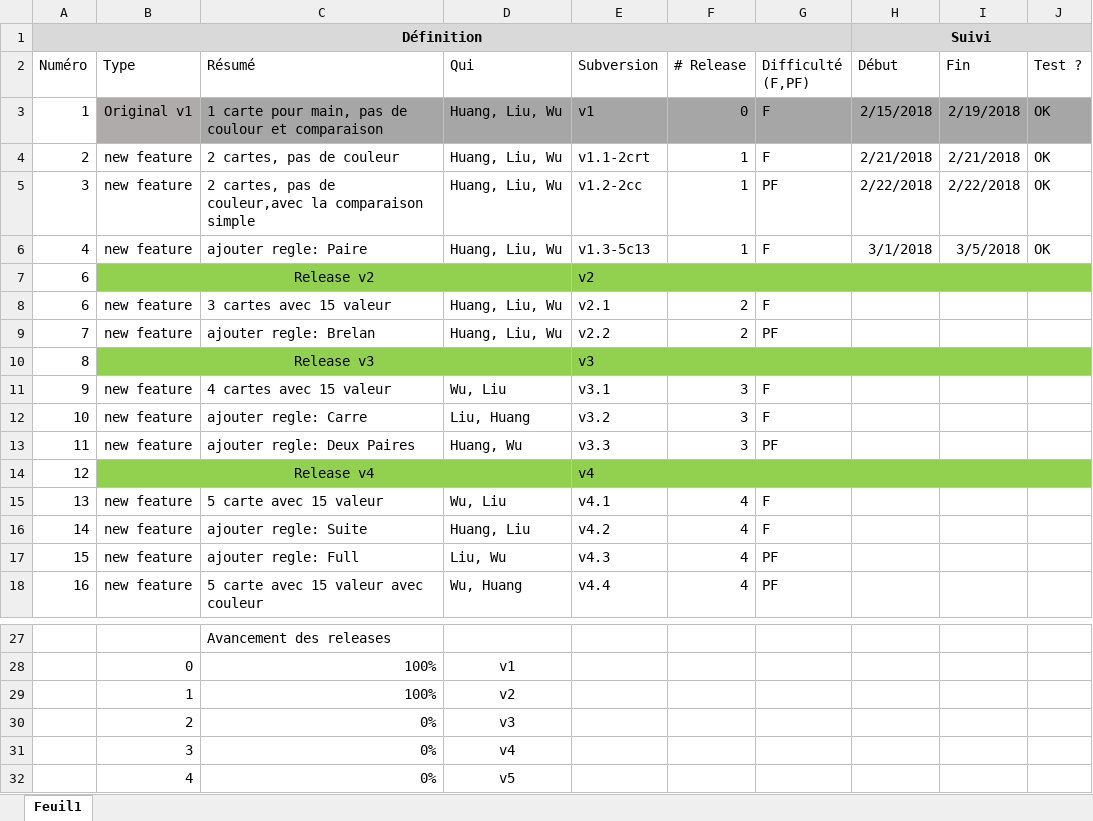
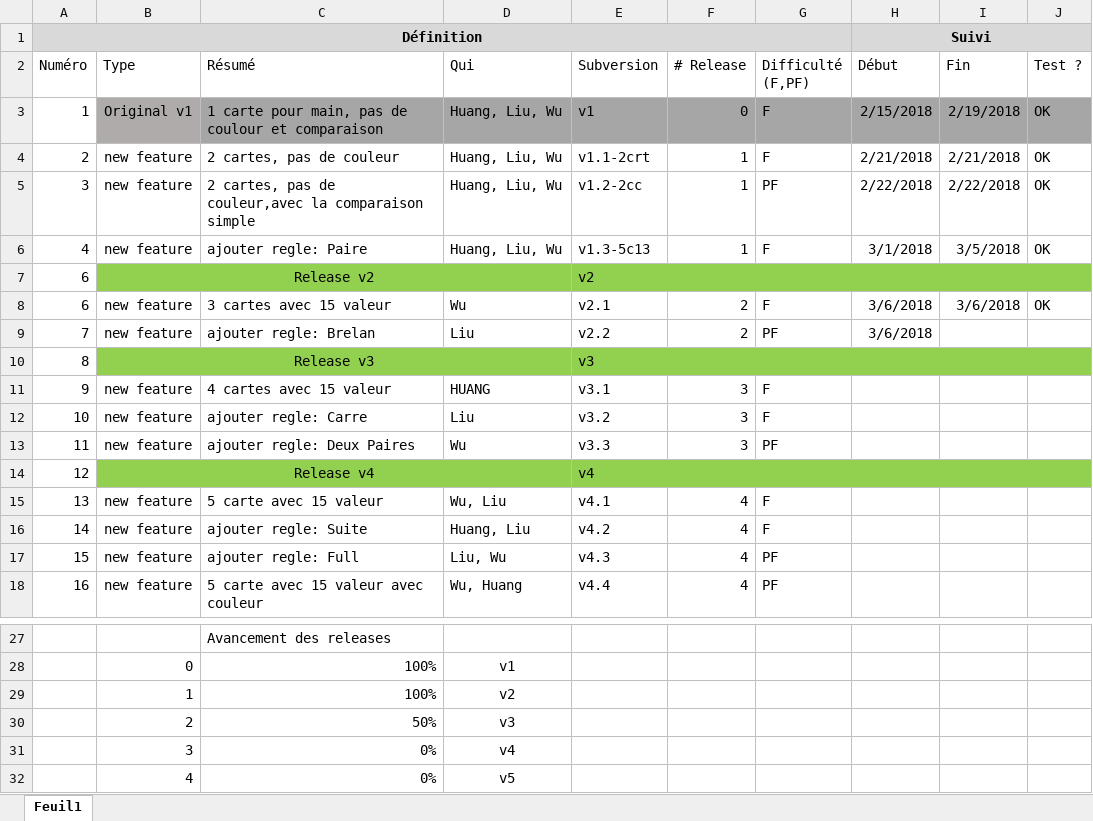
Before and after one commit to Raph-hsyuan/poker, an Excel workbook: A-specs.xlsx, sheet Feuil1, drawn as a sheet; only a part is shown, gaps mark what is left out; values as stored, in another font and other column widths than the file's, no borders; conditional formats not drawn; the diff names each change by its address in the sheet, - before the commit and + after, or states it on an @@ line.

Commit message:
update the planning form

```diff
--- a/A-specs.xlsx (sheet Feuil1)
+++ b/A-specs.xlsx (sheet Feuil1)
-D8 (Qui): Huang, Liu, Wu
+D8 (Qui): Wu
-H8:H9 (Début): (empty)
+H8:H9 (Début): 3/6/2018
-I8 (Fin): (empty)
+I8 (Fin): 3/6/2018
-J8 (Test ?): (empty)
+J8 (Test ?): OK
-D9 (Qui): Huang, Liu, Wu
+D9 (Qui): Liu
-D11 (Qui): Wu, Liu
+D11 (Qui): HUANG
-D12 (Qui): Liu, Huang
+D12 (Qui): Liu
-D13 (Qui): Huang, Wu
+D13 (Qui): Wu
-C30 (Résumé): 0%
+C30 (Résumé): 50%
```
